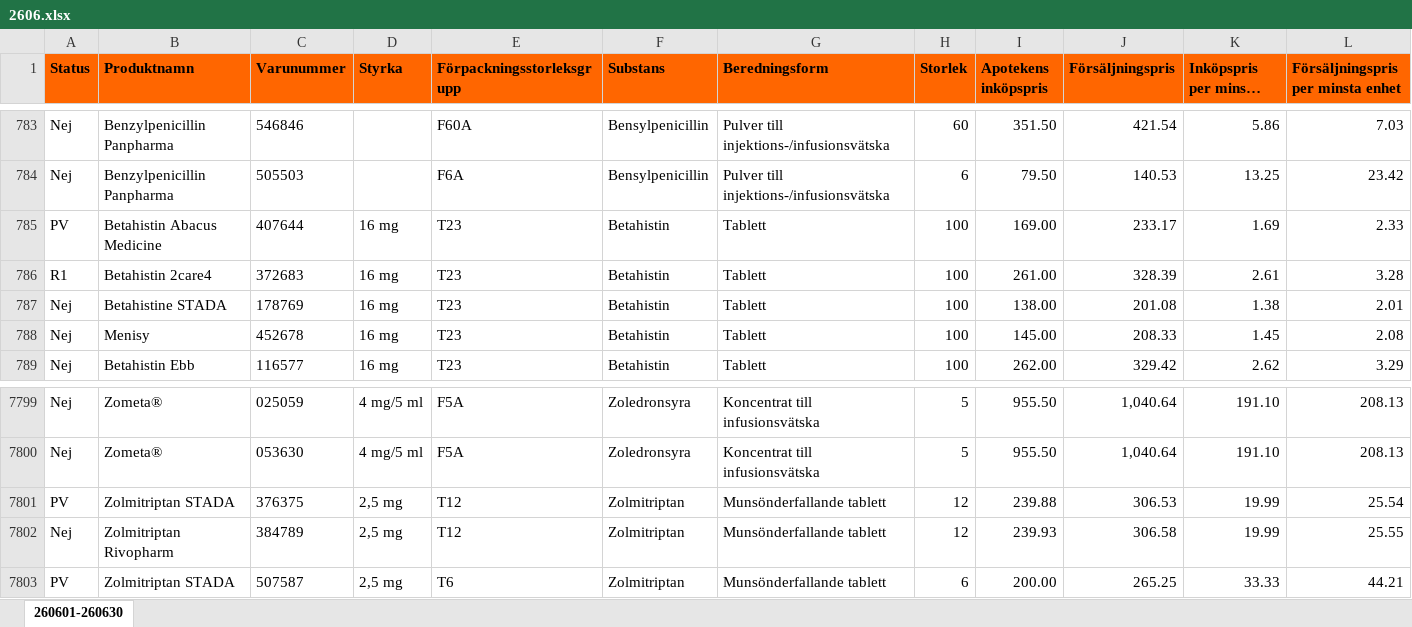
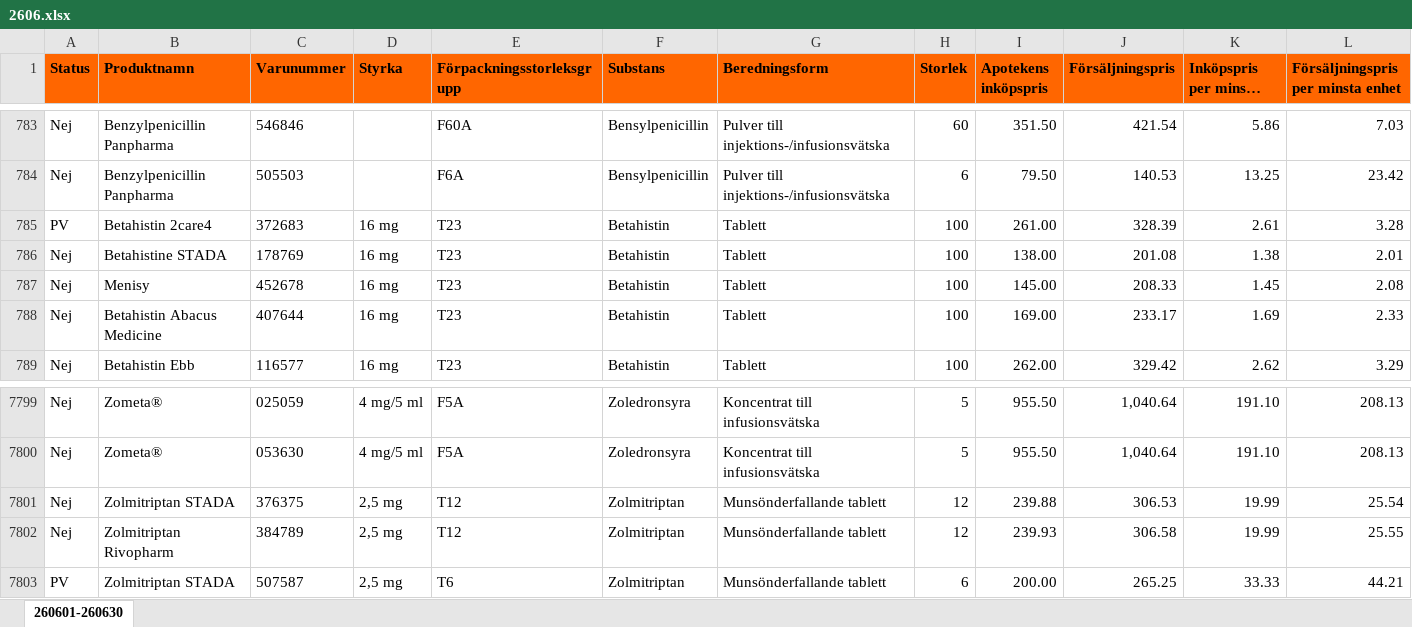
Before and after one commit to pontuscedrell/pillpris, an Excel workbook: data/2606.xlsx, sheet 260601-260630, drawn as a sheet; only a part is shown, gaps mark what is left out; long unchanged cells end in …; values as stored, in another font and other column widths than the file's, no borders; conditional formats not drawn; removed rows and columns are numbered as before the commit, all else as after; rows hold the shown columns only; the diff covers the shown part only; the diff names each change by its address in the sheet, - before the commit and + after, or states it on an @@ line.

```diff
--- a/data/2606.xlsx (sheet 260601-260630)
+++ b/data/2606.xlsx (sheet 260601-260630)
-row 785: PV | Betahistin Abacus Medicine | 407644 | 16 mg | T23 | Betahistin | Tablett | 100 | 169.00 | 233.17 | 1.69 | 2.33
-A785 (Status): R1
+A785 (Status): PV
+row 788: Nej | Betahistin Abacus Medicine | 407644 | 16 mg | T23 | Betahistin | Tablett | 100 | 169.00 | 233.17 | 1.69 | 2.33
-A7801 (Status): PV
+A7801 (Status): Nej
```
Also changed, not shown: 4 added rows, 4 removed rows and 7 edited cells elsewhere in this sheet, 2 other files.
